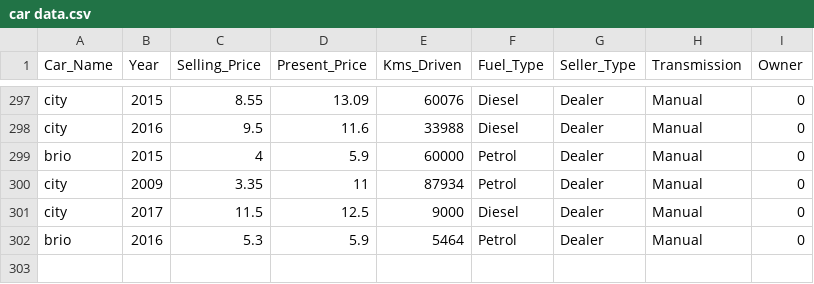
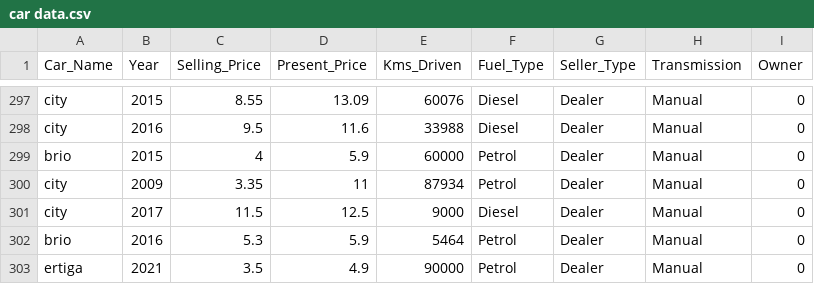
Before and after one commit to kavyanshpandey/Colloquium, a CSV file: car data.csv, drawn as a sheet; only a part is shown, gaps mark what is left out.

Commit message:
added car data

```diff
--- a/car data.csv
+++ b/car data.csv
@@ -302 +302,2 @@ city,2017,11.5,12.5,9000,Diesel,Dealer,Manual,0
 brio,2016,5.3,5.9,5464,Petrol,Dealer,Manual,0
+ertiga,2021,3.5,4.9,90000,Petrol,Dealer,Manual,0
```
